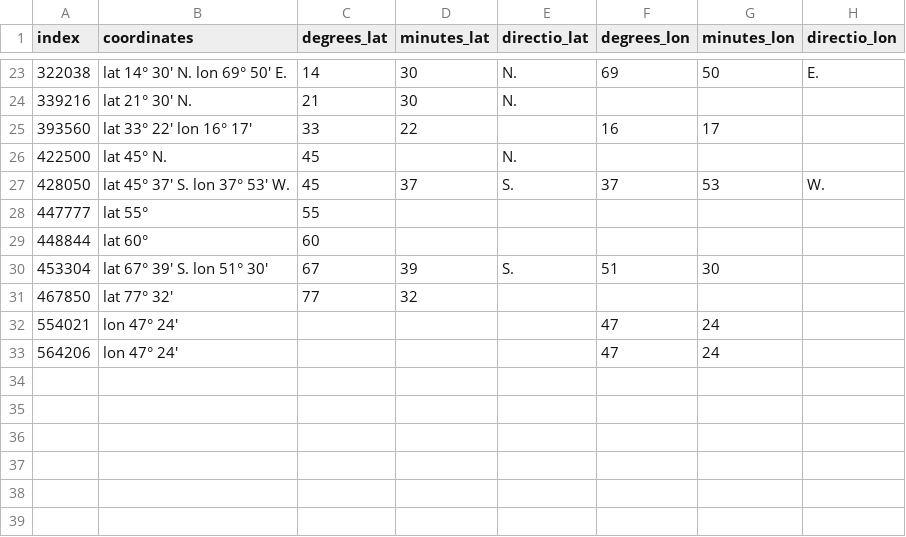
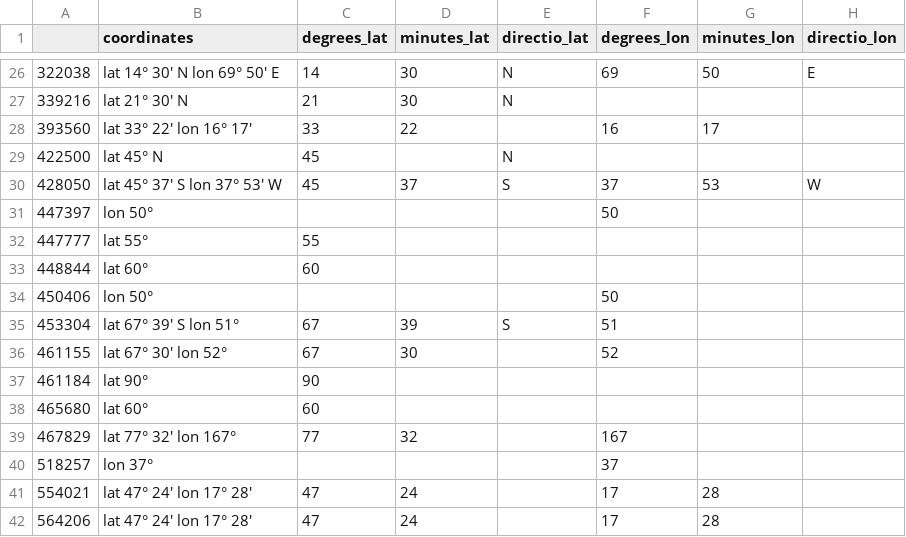
Before and after one commit to lougau92/text-mining-Jules-Vernes, a CSV file: data/coordinates.csv, drawn as a sheet; only a part is shown, gaps mark what is left out; the diff covers the shown part only.

```diff
--- a/data/coordinates.csv
+++ b/data/coordinates.csv
@@ -1 +1 @@
-index,coordinates,degrees_lat,minutes_lat,directio_lat,degrees_lon,minutes_lon,directio_lon
+,coordinates,degrees_lat,minutes_lat,directio_lat,degrees_lon,minutes_lon,directio_lon
@@ -23,5 +26,6 @@ index,coordinates,degrees_lat,minutes_lat,directio_lat,degrees_lon,minutes_lon,d
-322038,lat 14° 30' N. lon 69° 50' E.,14,30,N.,69,50,E.
-339216,lat 21° 30' N.,21,30,N.,,,
+322038,lat 14° 30'  N lon 69° 50'  E,14,30,N,69,50,E
+339216,lat 21° 30'  N,21,30,N,,,
 393560,lat 33° 22' lon 16° 17',33,22,,16,17,
-422500,lat 45°  N.,45,,N.,,,
-428050,lat 45° 37' S. lon 37° 53' W.,45,37,S.,37,53,W.
+422500,lat 45°   N,45,,N,,,
+428050,lat 45° 37'  S lon 37° 53'  W,45,37,S,37,53,W
+447397,lon 50°,,,,50,,
@@ -29,5 +33,10 @@ index,coordinates,degrees_lat,minutes_lat,directio_lat,degrees_lon,minutes_lon,d
 448844,lat 60° ,60,,,,,
-453304,lat 67° 39' S. lon 51° 30',67,39,S.,51,30,
-467850,lat 77° 32',77,32,,,,
-554021,lon 47° 24',,,,47,24,
-564206,lon 47° 24',,,,47,24,
+450406,lon 50°,,,,50,,
+453304,lat 67° 39'  S lon 51° ,67,39,S,51,,
+461155,lat 67° 30' lon 52°,67,30,,52,,
+461184,lat 90° ,90,,,,,
+465680,lat 60°,60,,,,,
+467829,lat 77°  32' lon 167°,77,32,,167,,
+518257,lon 37°,,,,37,,
+554021,lat 47°  24' lon 17°  28',47,24,,17,28,
+564206,lat 47°  24' lon 17°  28',47,24,,17,28,
```
Also changed, not shown: 3 added rows and 35 edited cells elsewhere in this file, 7 other files.
